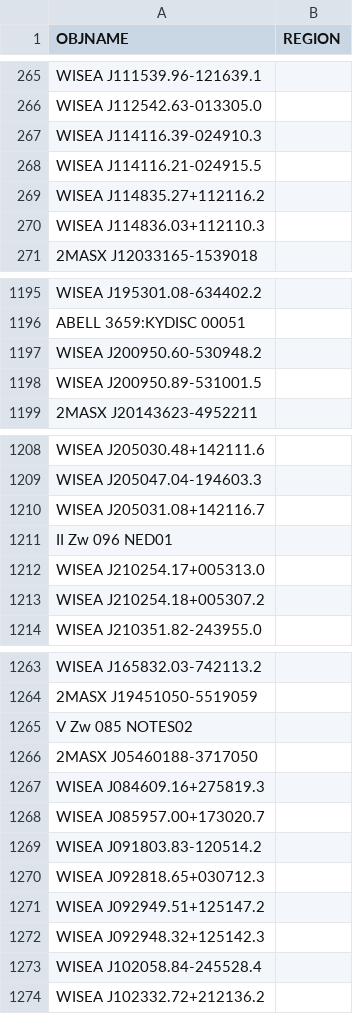
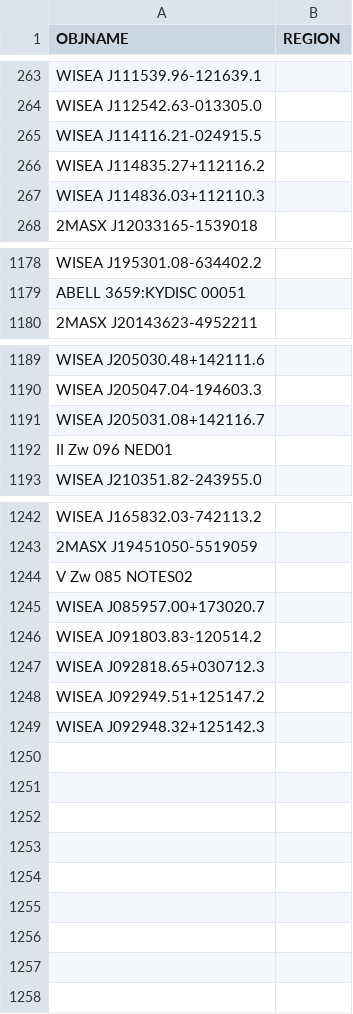
Before and after one commit to moustakas/SGA, a CSV file: py/SGA/data/SGA2025/overlays/v1.3/drops.csv, drawn as a sheet; only a part is shown, gaps mark what is left out; the diff covers the shown part only; the diff names each change by its address in the sheet, - before the commit and + after, or states it on an @@ line.

```diff
--- a/py/SGA/data/SGA2025/overlays/v1.3/drops.csv
+++ b/py/SGA/data/SGA2025/overlays/v1.3/drops.csv
-row 267: WISEA J114116.39-024910.3
-row 1197: WISEA J200950.60-530948.2
-row 1198: WISEA J200950.89-531001.5
-row 1212: WISEA J210254.17+005313.0
-row 1213: WISEA J210254.18+005307.2
-row 1266: 2MASX J05460188-3717050
-row 1267: WISEA J084609.16+275819.3
-row 1273: WISEA J102058.84-245528.4
-row 1274: WISEA J102332.72+212136.2
```
Also changed, not shown: 16 removed rows elsewhere in this file.
